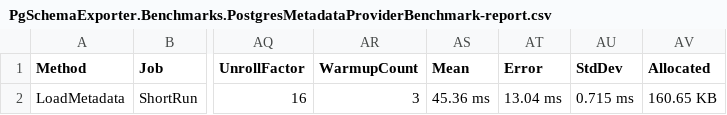
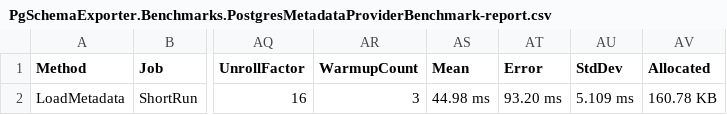
Before and after one commit to RomanShevel1977/PgSchemaExporter, a CSV file: BenchmarkDotNet.Artifacts/results/PgSchemaExporter.Benchmarks.PostgresMetadataProviderBenchmark-report.csv, drawn as a sheet; only a part is shown, gaps mark what is left out; the diff names each change by its address in the sheet, - before the commit and + after, or states it on an @@ line.

```diff
--- a/BenchmarkDotNet.Artifacts/results/PgSchemaExporter.Benchmarks.PostgresMetadataProviderBenchmark-report.csv
+++ b/BenchmarkDotNet.Artifacts/results/PgSchemaExporter.Benchmarks.PostgresMetadataProviderBenchmark-report.csv
-AS2 (Mean): 45.36 ms
+AS2 (Mean): 44.98 ms
-AT2 (Error): 13.04 ms
+AT2 (Error): 93.20 ms
-AU2 (StdDev): 0.715 ms
+AU2 (StdDev): 5.109 ms
-AV2 (Allocated): 160.65 KB
+AV2 (Allocated): 160.78 KB
```
Also changed, not shown: BenchmarkDotNet.Artifacts/results/PgSchemaExporter.Benchmarks.DeploymentPlanBuilderBenchmark-report.csv, BenchmarkDotNet.Artifacts/results/PgSchemaExporter.Benchmarks.LineDifferBenchmark-report.csv, 37 other files.
